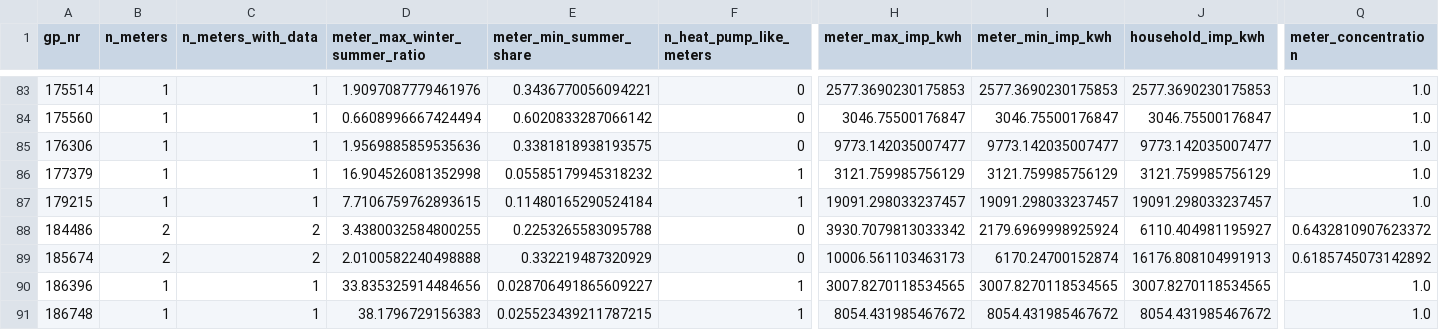
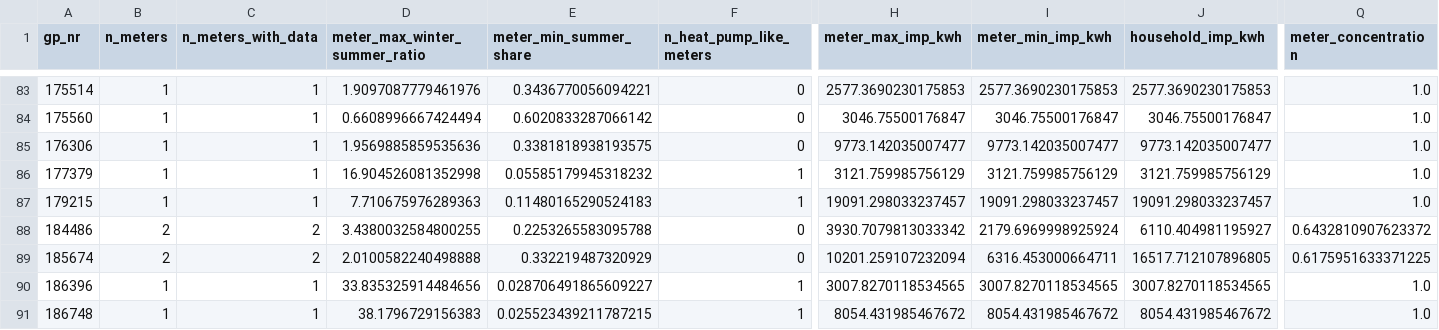
Before and after one commit to francescocafagna2002/newspaper, a CSV file: data_addition/property_aux_features.csv, drawn as a sheet; only a part is shown, gaps mark what is left out; the diff covers the shown part only; the diff names each change by its address in the sheet, - before the commit and + after, or states it on an @@ line.

```diff
--- a/data_addition/property_aux_features.csv
+++ b/data_addition/property_aux_features.csv
-D87 (meter_max_winter_summer_ratio): 7.7106759762893615
+D87 (meter_max_winter_summer_ratio): 7.710675976289363
-E87 (meter_min_summer_share): 0.11480165290524184
+E87 (meter_min_summer_share): 0.11480165290524183
-H89 (meter_max_imp_kwh): 10006.561103463173
+H89 (meter_max_imp_kwh): 10201.259107232094
-I89 (meter_min_imp_kwh): 6170.24700152874
+I89 (meter_min_imp_kwh): 6316.453000664711
-J89 (household_imp_kwh): 16176.808104991913
+J89 (household_imp_kwh): 16517.712107896805
-Q89 (meter_concentration): 0.6185745073142892
+Q89 (meter_concentration): 0.6175951633371225
```
Also changed, not shown: 144 edited cells elsewhere in this file, data_addition/augmentation_manifest_auxw.csv, data_addition/train_property_samples_aux.csv, 12 other files.
